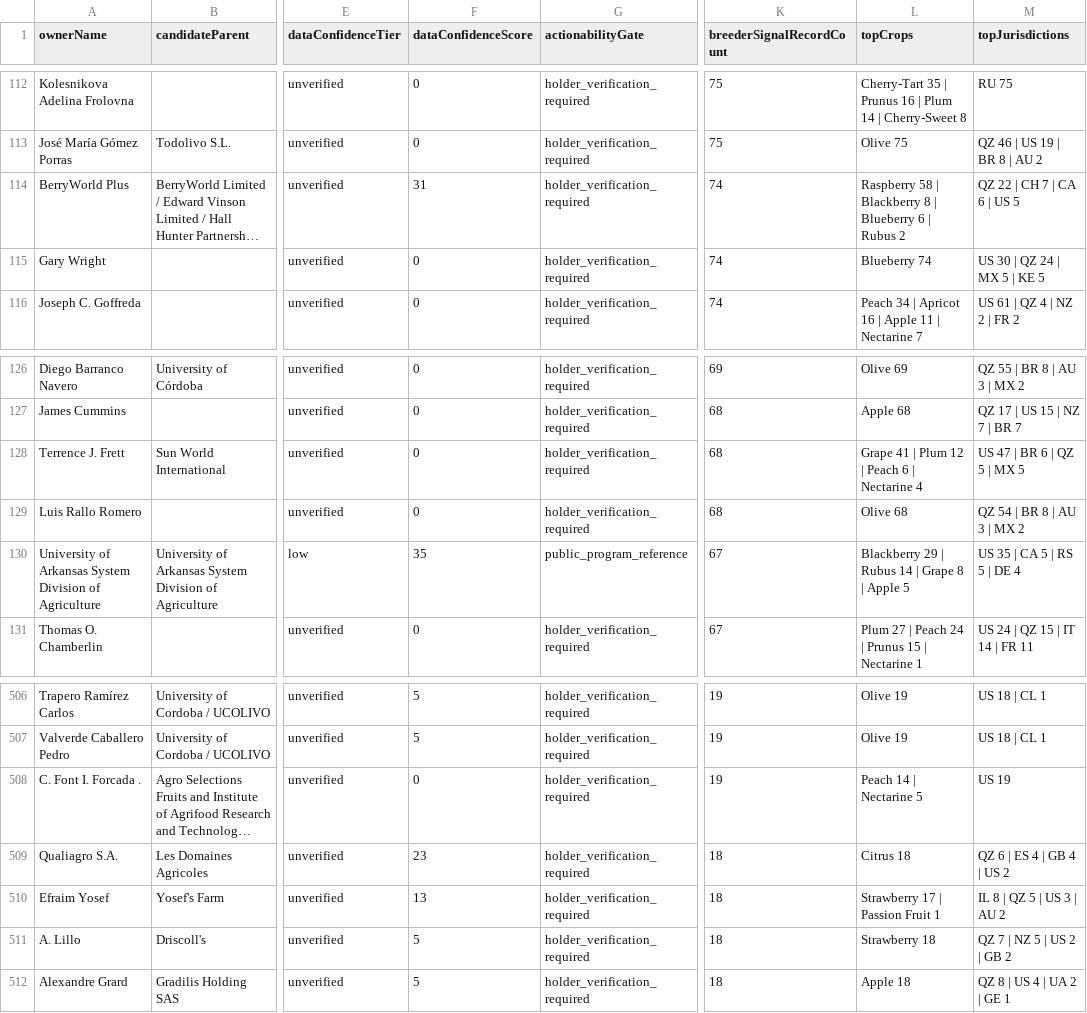
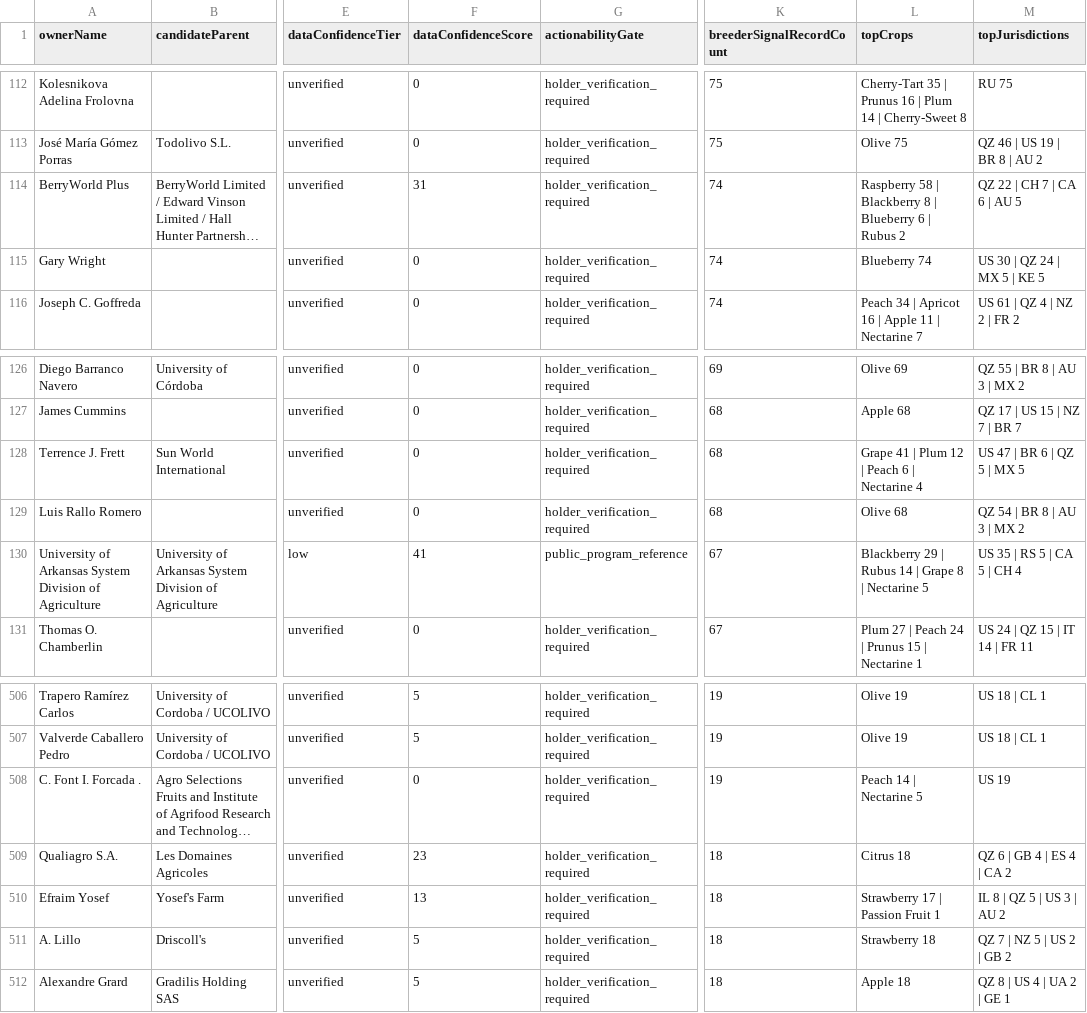
Before and after one commit to henryatkeson/Plant-Patent-Dashboard, a CSV file: data/rollup_review_queue.csv, drawn as a sheet; only a part is shown, gaps mark what is left out; long unchanged cells end in …; the diff names each change by its address in the sheet, - before the commit and + after, or states it on an @@ line.

```diff
--- a/data/rollup_review_queue.csv
+++ b/data/rollup_review_queue.csv
-M114 (topJurisdictions): QZ 22 | CH 7 | CA 6 | US 5
+M114 (topJurisdictions): QZ 22 | CH 7 | CA 6 | AU 5
-F130 (dataConfidenceScore): 35
+F130 (dataConfidenceScore): 41
-L130 (topCrops): …8 | Apple 5
+L130 (topCrops): …8 | Nectarine 5
-M130 (topJurisdictions): US 35 | CA 5 | RS 5 | DE 4
+M130 (topJurisdictions): US 35 | RS 5 | CA 5 | CH 4
-M509 (topJurisdictions): QZ 6 | ES 4 | GB 4 | US 2
+M509 (topJurisdictions): QZ 6 | GB 4 | ES 4 | CA 2
```
Also changed, not shown: data/company_site_probe.csv, data/profile_evidence_probe.csv, 12 other files.
